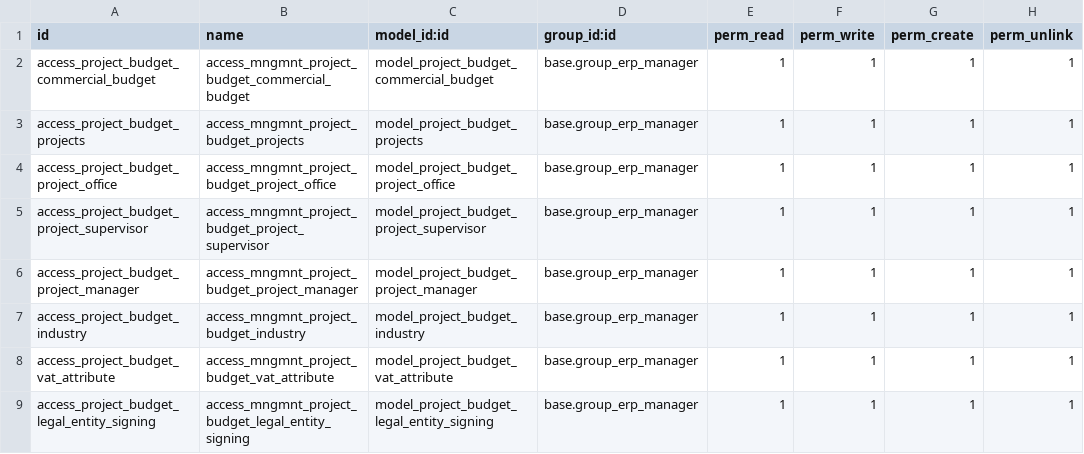
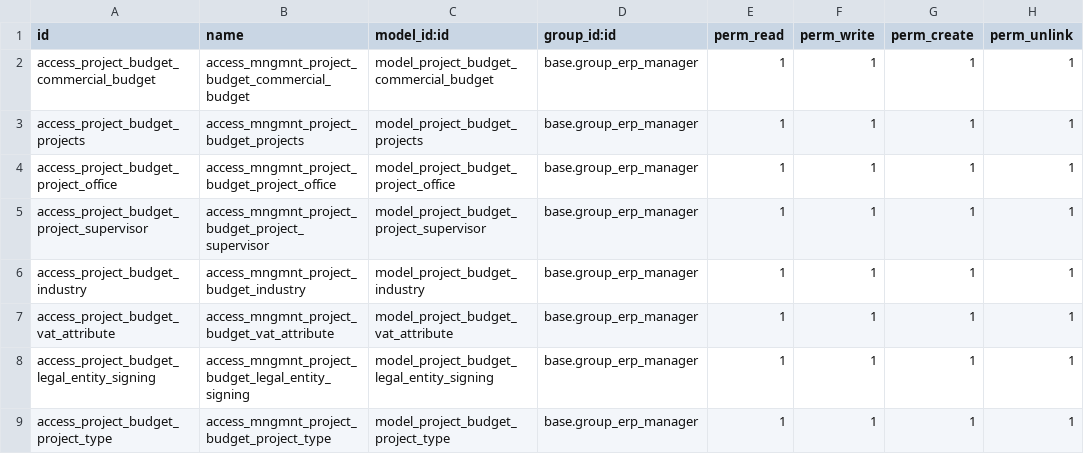
Before and after one commit to LapushkovDV/ODOO, a CSV file: project_budget/security/ir.model.access.csv, drawn as a sheet; only a part is shown; the shorter side is filled out with more unchanged rows; the diff covers the shown part only.

```diff
--- a/project_budget/security/ir.model.access.csv
+++ b/project_budget/security/ir.model.access.csv
@@ -5,3 +5,2 @@ access_project_budget_project_office,access_mngmnt_project_budget_project_office
 access_project_budget_project_supervisor,access_mngmnt_project_budget_project_supervisor,model_project_budget_project_supervisor,base.group_erp_manager,1,1,1,1
-access_project_budget_project_manager,access_mngmnt_project_budget_project_manager,model_project_budget_project_manager,base.group_erp_manager,1,1,1,1
 access_project_budget_industry,access_mngmnt_project_budget_industry,model_project_budget_industry,base.group_erp_manager,1,1,1,1
```
Also changed, not shown: 7 removed rows elsewhere in this file, 13 other files.
